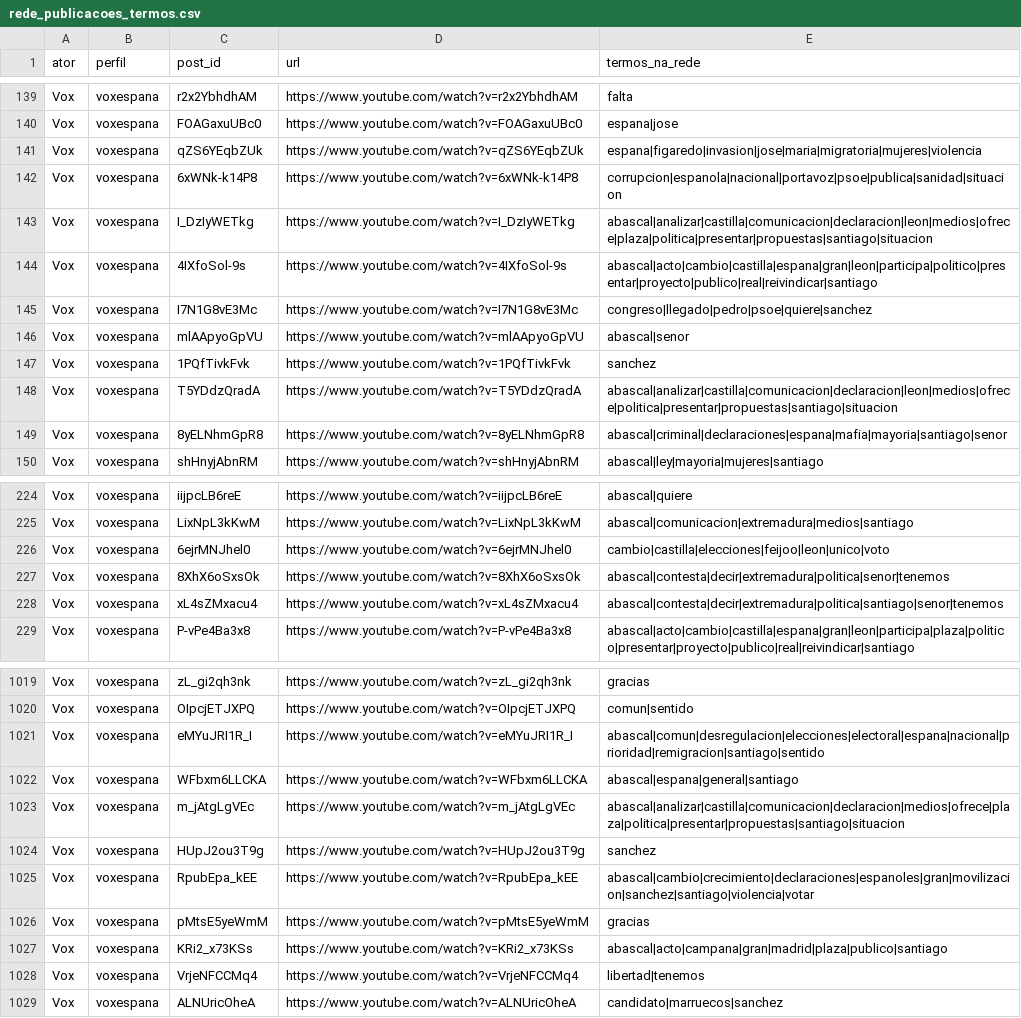
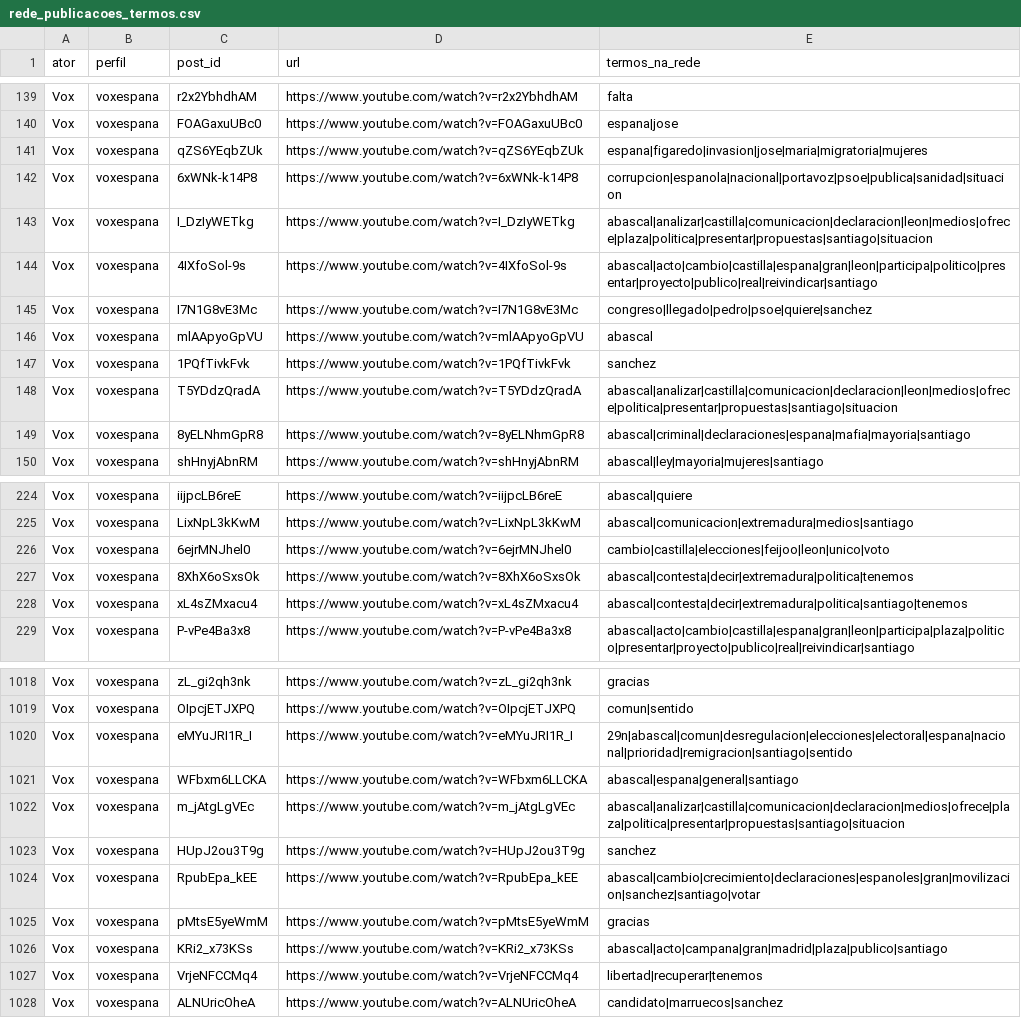
Before and after one commit to WandersonH/odi-espanha, a CSV file: data/youtube/rede_publicacoes_termos.csv, drawn as a sheet; only a part is shown, gaps mark what is left out; the diff covers the shown part only.

```diff
--- a/data/youtube/rede_publicacoes_termos.csv
+++ b/data/youtube/rede_publicacoes_termos.csv
@@ -140,3 +140,3 @@ Vox,voxespana,r2x2YbhdhAM,https://www.youtube.com/watch?v=r2x2YbhdhAM,falta
 Vox,voxespana,FOAGaxuUBc0,https://www.youtube.com/watch?v=FOAGaxuUBc0,espana|jose
-Vox,voxespana,qZS6YEqbZUk,https://www.youtube.com/watch?v=qZS6YEqbZUk,espana|figaredo|invasion|jose|maria|migratoria|mujeres|violencia
+Vox,voxespana,qZS6YEqbZUk,https://www.youtube.com/watch?v=qZS6YEqbZUk,espana|figaredo|invasion|jose|maria|migratoria|mujeres
 Vox,voxespana,6xWNk-k14P8,https://www.youtube.com/watch?v=6xWNk-k14P8,corrupcion|espanola|nacional|portavoz|psoe|publica|sanidad|situacion
@@ -145,6 +145,6 @@ Vox,voxespana,4IXfoSol-9s,https://www.youtube.com/watch?v=4IXfoSol-9s,abascal|ac
 Vox,voxespana,I7N1G8vE3Mc,https://www.youtube.com/watch?v=I7N1G8vE3Mc,congreso|llegado|pedro|psoe|quiere|sanchez
-Vox,voxespana,mlAApyoGpVU,https://www.youtube.com/watch?v=mlAApyoGpVU,abascal|senor
+Vox,voxespana,mlAApyoGpVU,https://www.youtube.com/watch?v=mlAApyoGpVU,abascal
 Vox,voxespana,1PQfTivkFvk,https://www.youtube.com/watch?v=1PQfTivkFvk,sanchez
 Vox,voxespana,T5YDdzQradA,https://www.youtube.com/watch?v=T5YDdzQradA,abascal|analizar|castilla|comunicacion|declaracion|leon|medios|ofrece|politica|presentar|propuestas|santiago|situacion
-Vox,voxespana,8yELNhmGpR8,https://www.youtube.com/watch?v=8yELNhmGpR8,abascal|criminal|declaraciones|espana|mafia|mayoria|santiago|senor
+Vox,voxespana,8yELNhmGpR8,https://www.youtube.com/watch?v=8yELNhmGpR8,abascal|criminal|declaraciones|espana|mafia|mayoria|santiago
 Vox,voxespana,shHnyjAbnRM,https://www.youtube.com/watch?v=shHnyjAbnRM,abascal|ley|mayoria|mujeres|santiago
@@ -226,4 +226,4 @@ Vox,voxespana,LixNpL3kKwM,https://www.youtube.com/watch?v=LixNpL3kKwM,abascal|co
 Vox,voxespana,6ejrMNJhel0,https://www.youtube.com/watch?v=6ejrMNJhel0,cambio|castilla|elecciones|feijoo|leon|unico|voto
-Vox,voxespana,8XhX6oSxsOk,https://www.youtube.com/watch?v=8XhX6oSxsOk,abascal|contesta|decir|extremadura|politica|senor|tenemos
-Vox,voxespana,xL4sZMxacu4,https://www.youtube.com/watch?v=xL4sZMxacu4,abascal|contesta|decir|extremadura|politica|santiago|senor|tenemos
+Vox,voxespana,8XhX6oSxsOk,https://www.youtube.com/watch?v=8XhX6oSxsOk,abascal|contesta|decir|extremadura|politica|tenemos
+Vox,voxespana,xL4sZMxacu4,https://www.youtube.com/watch?v=xL4sZMxacu4,abascal|contesta|decir|extremadura|politica|santiago|tenemos
 Vox,voxespana,P-vPe4Ba3x8,https://www.youtube.com/watch?v=P-vPe4Ba3x8,abascal|acto|cambio|castilla|espana|gran|leon|participa|plaza|politico|presentar|proyecto|publico|real|reivindicar|santiago
@@ -1020,3 +1019,3 @@ Vox,voxespana,zL_gi2qh3nk,https://www.youtube.com/watch?v=zL_gi2qh3nk,gracias
 Vox,voxespana,OIpcjETJXPQ,https://www.youtube.com/watch?v=OIpcjETJXPQ,comun|sentido
-Vox,voxespana,eMYuJRI1R_I,https://www.youtube.com/watch?v=eMYuJRI1R_I,abascal|comun|desregulacion|elecciones|electoral|espana|nacional|prioridad|remigracion|santiago|sentido
+Vox,voxespana,eMYuJRI1R_I,https://www.youtube.com/watch?v=eMYuJRI1R_I,29n|abascal|comun|desregulacion|elecciones|electoral|espana|nacional|prioridad|remigracion|santiago|sentido
 Vox,voxespana,WFbxm6LLCKA,https://www.youtube.com/watch?v=WFbxm6LLCKA,abascal|espana|general|santiago
@@ -1024,6 +1023,6 @@ Vox,voxespana,m_jAtgLgVEc,https://www.youtube.com/watch?v=m_jAtgLgVEc,abascal|an
 Vox,voxespana,HUpJ2ou3T9g,https://www.youtube.com/watch?v=HUpJ2ou3T9g,sanchez
-Vox,voxespana,RpubEpa_kEE,https://www.youtube.com/watch?v=RpubEpa_kEE,abascal|cambio|crecimiento|declaraciones|espanoles|gran|movilizacion|sanchez|santiago|violencia|votar
+Vox,voxespana,RpubEpa_kEE,https://www.youtube.com/watch?v=RpubEpa_kEE,abascal|cambio|crecimiento|declaraciones|espanoles|gran|movilizacion|sanchez|santiago|votar
 Vox,voxespana,pMtsE5yeWmM,https://www.youtube.com/watch?v=pMtsE5yeWmM,gracias
 Vox,voxespana,KRi2_x73KSs,https://www.youtube.com/watch?v=KRi2_x73KSs,abascal|acto|campana|gran|madrid|plaza|publico|santiago
-Vox,voxespana,VrjeNFCCMq4,https://www.youtube.com/watch?v=VrjeNFCCMq4,libertad|tenemos
+Vox,voxespana,VrjeNFCCMq4,https://www.youtube.com/watch?v=VrjeNFCCMq4,libertad|recuperar|tenemos
 Vox,voxespana,ALNUricOheA,https://www.youtube.com/watch?v=ALNUricOheA,candidato|marruecos|sanchez
```
Also changed, not shown: 9 added rows, 2 removed rows, 1 moved row and 30 edited cells elsewhere in this file, data/youtube/rede_arestas.csv, data/youtube/rede_nos.csv, 36 other files.
